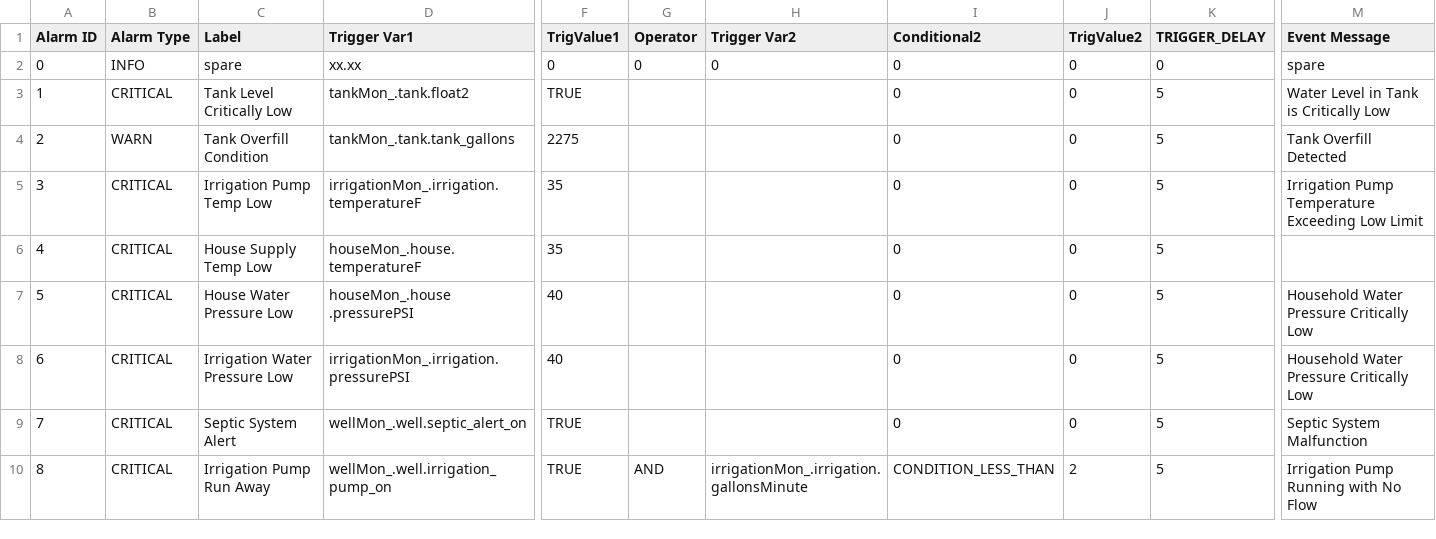
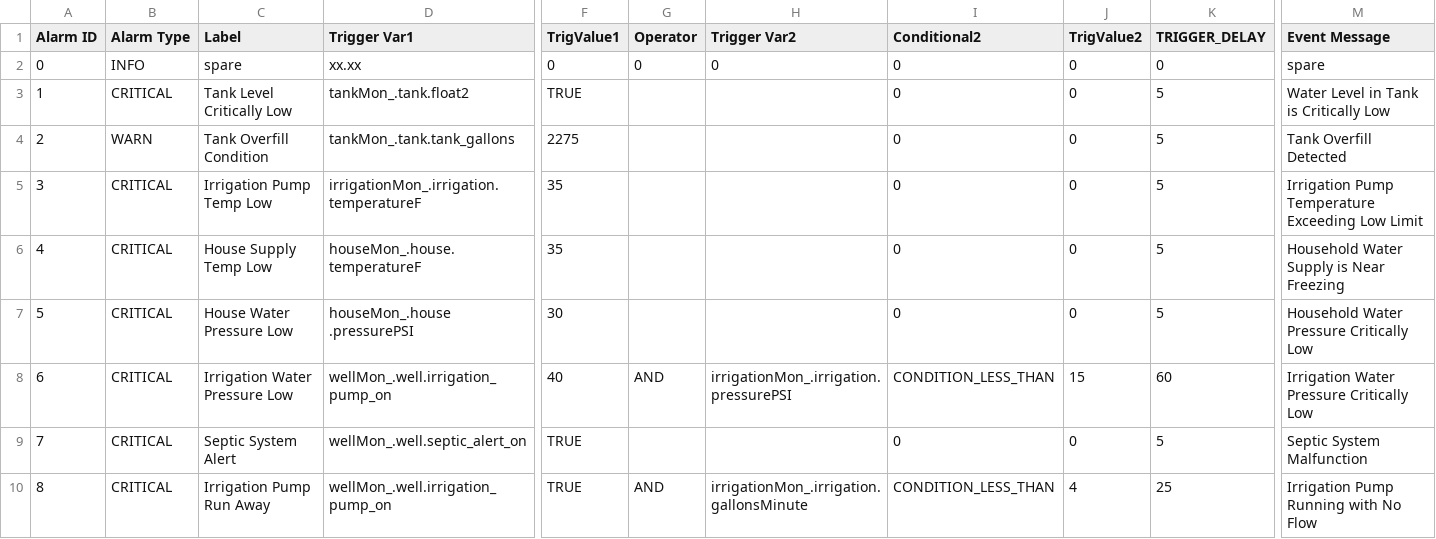
Before and after one commit to whitejv/MWPCore, a CSV file: scripts/alarms.csv, drawn as a sheet; only a part is shown, gaps mark what is left out; the diff covers the shown part only; the diff names each change by its address in the sheet, - before the commit and + after, or states it on an @@ line.

```diff
--- a/scripts/alarms.csv
+++ b/scripts/alarms.csv
-M6 (Event Message): (empty)
+M6 (Event Message): Household Water Supply is Near Freezing
-F7 (TrigValue1): 40
+F7 (TrigValue1): 30
-D8 (Trigger Var1): irrigationMon_.irrigation.pressurePSI
+D8 (Trigger Var1): wellMon_.well.irrigation_pump_on
-G8 (Operator): (empty)
+G8 (Operator): AND
-H8 (Trigger Var2): (empty)
+H8 (Trigger Var2): irrigationMon_.irrigation.pressurePSI
-I8 (Conditional2): 0
+I8 (Conditional2): CONDITION_LESS_THAN
-J8 (TrigValue2): 0
+J8 (TrigValue2): 15
-K8 (TRIGGER_DELAY): 5
+K8 (TRIGGER_DELAY): 60
-M8 (Event Message): Household Water Pressure Critically Low
+M8 (Event Message): Irrigation Water Pressure Critically Low
-J10 (TrigValue2): 2
+J10 (TrigValue2): 4
-K10 (TRIGGER_DELAY): 5
+K10 (TRIGGER_DELAY): 25
```
Also changed, not shown: 12 edited cells elsewhere in this file, 33 other files.
